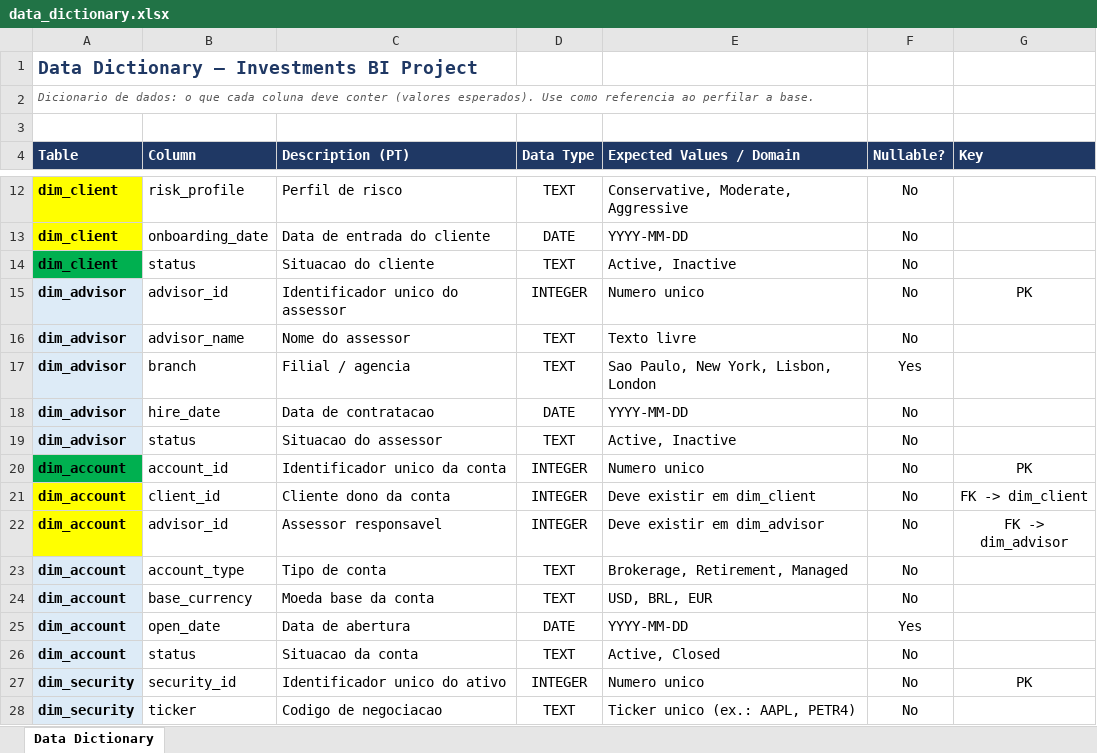
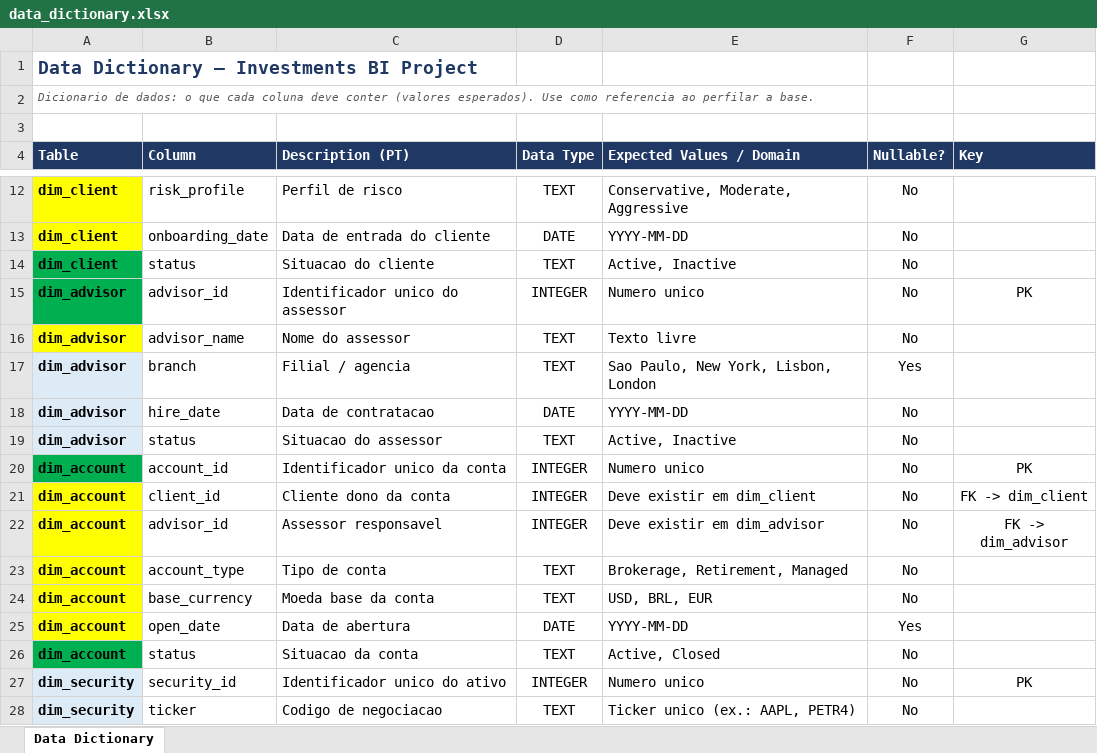
Before and after one commit to altieriplc/investment-portfolio-bi, an Excel workbook: docs/data_dictionary.xlsx, sheet Data Dictionary, drawn as a sheet; only a part is shown, gaps mark what is left out; values as stored, in another font and other column widths than the file's, no borders; the diff names each change by its address in the sheet, - before the commit and + after, or states it on an @@ line.

```diff
--- a/docs/data_dictionary.xlsx (sheet Data Dictionary)
+++ b/docs/data_dictionary.xlsx (sheet Data Dictionary)
-A15 fill: #DDEBF7
+A15 fill: #00B050
-A16 fill: #DDEBF7
+A16 fill: #FFFF00
-A23:A25 fill: #DDEBF7
+A23:A25 fill: #FFFF00
-A26 fill: #DDEBF7
+A26 fill: #00B050
```
Also changed, not shown: docs/data_quality_issue_log.xlsx, 2 other files.
